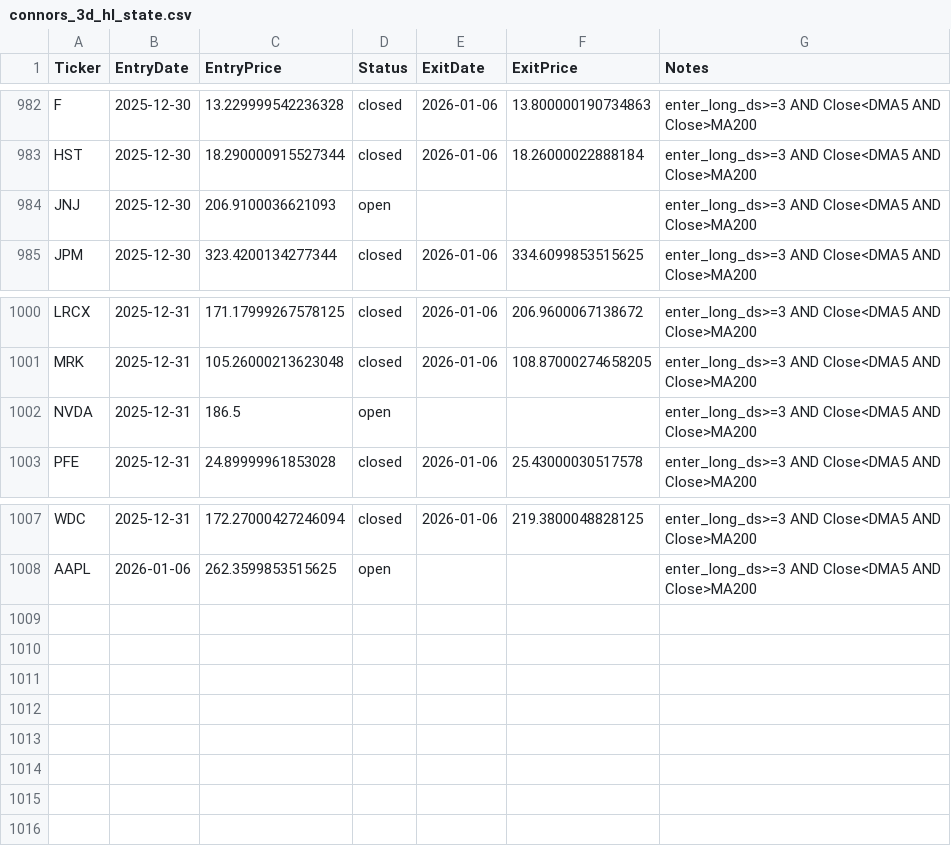
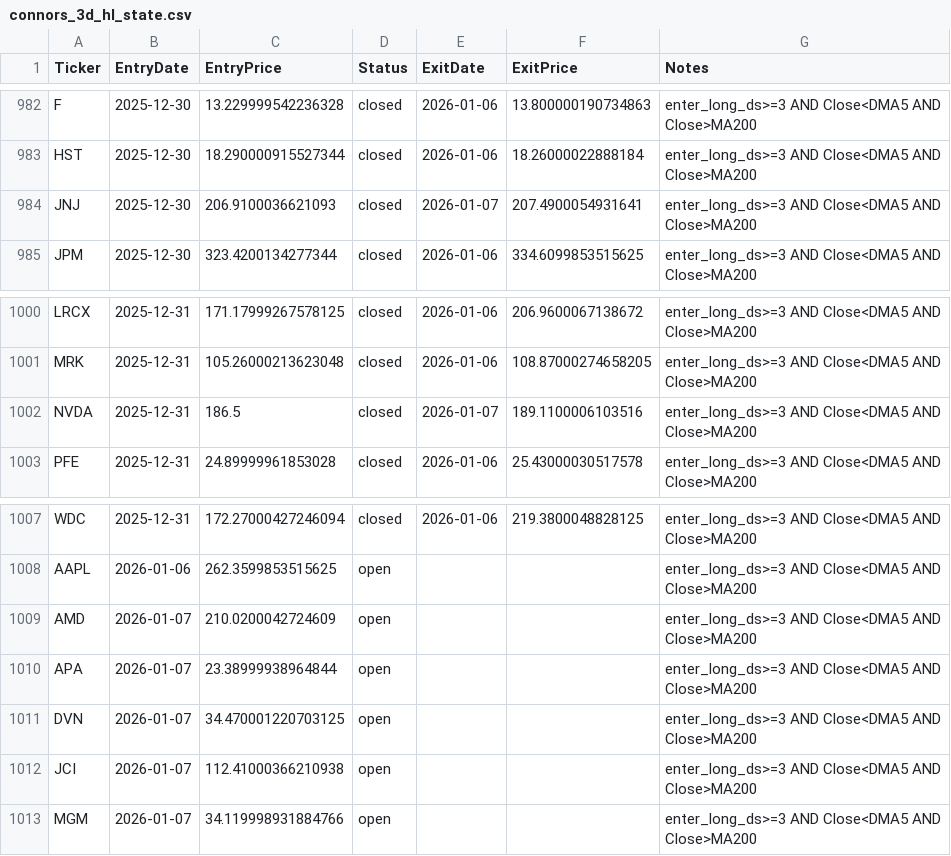
Before and after one commit to mpincus/swing-systems, a CSV file: state/connors_3d_hl_state.csv, drawn as a sheet; only a part is shown, gaps mark what is left out.

```diff
--- a/state/connors_3d_hl_state.csv
+++ b/state/connors_3d_hl_state.csv
@@ -983,3 +983,3 @@ F,2025-12-30,13.229999542236328,closed,2026-01-06,13.800000190734863,enter_long_
 HST,2025-12-30,18.290000915527344,closed,2026-01-06,18.26000022888184,enter_long_ds>=3 AND Close<DMA5 AND Close>MA200
-JNJ,2025-12-30,206.9100036621093,open,,,enter_long_ds>=3 AND Close<DMA5 AND Close>MA200
+JNJ,2025-12-30,206.9100036621093,closed,2026-01-07,207.4900054931641,enter_long_ds>=3 AND Close<DMA5 AND Close>MA200
 JPM,2025-12-30,323.4200134277344,closed,2026-01-06,334.6099853515625,enter_long_ds>=3 AND Close<DMA5 AND Close>MA200
@@ -1001,3 +1001,3 @@ LRCX,2025-12-31,171.17999267578125,closed,2026-01-06,206.9600067138672,enter_lon
 MRK,2025-12-31,105.26000213623048,closed,2026-01-06,108.87000274658205,enter_long_ds>=3 AND Close<DMA5 AND Close>MA200
-NVDA,2025-12-31,186.5,open,,,enter_long_ds>=3 AND Close<DMA5 AND Close>MA200
+NVDA,2025-12-31,186.5,closed,2026-01-07,189.1100006103516,enter_long_ds>=3 AND Close<DMA5 AND Close>MA200
 PFE,2025-12-31,24.89999961853028,closed,2026-01-06,25.43000030517578,enter_long_ds>=3 AND Close<DMA5 AND Close>MA200
@@ -1008 +1008,6 @@ WDC,2025-12-31,172.27000427246094,closed,2026-01-06,219.3800048828125,enter_long
 AAPL,2026-01-06,262.3599853515625,open,,,enter_long_ds>=3 AND Close<DMA5 AND Close>MA200
+AMD,2026-01-07,210.0200042724609,open,,,enter_long_ds>=3 AND Close<DMA5 AND Close>MA200
+APA,2026-01-07,23.38999938964844,open,,,enter_long_ds>=3 AND Close<DMA5 AND Close>MA200
+DVN,2026-01-07,34.470001220703125,open,,,enter_long_ds>=3 AND Close<DMA5 AND Close>MA200
+JCI,2026-01-07,112.41000366210938,open,,,enter_long_ds>=3 AND Close<DMA5 AND Close>MA200
+MGM,2026-01-07,34.119998931884766,open,,,enter_long_ds>=3 AND Close<DMA5 AND Close>MA200
```
Also changed, not shown: state/double_seven_state.csv, 8 other files.
